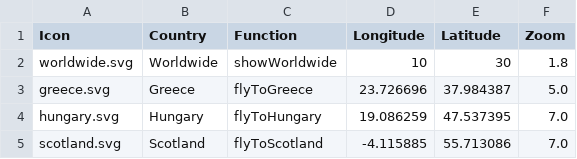
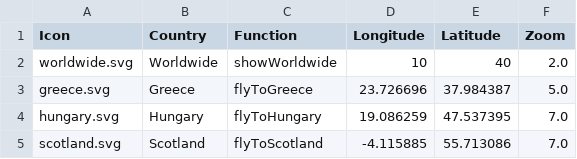
Before and after one commit to karsha19/haraldoalbergaria.page, a CSV file: map/exhibits/build/countries.csv, drawn as a sheet.

Commit message:
Changed worldwide position and zoom on exhibits map

```diff
--- a/map/exhibits/build/countries.csv
+++ b/map/exhibits/build/countries.csv
@@ -1,3 +1,3 @@
 Icon,Country,Function,Longitude,Latitude,Zoom
-worldwide.svg,Worldwide,showWorldwide,10,30,1.8
+worldwide.svg,Worldwide,showWorldwide,10,40,2.0
 greece.svg,Greece,flyToGreece,23.726696, 37.984387,5.0
```
Also changed, not shown: 3 other files.
